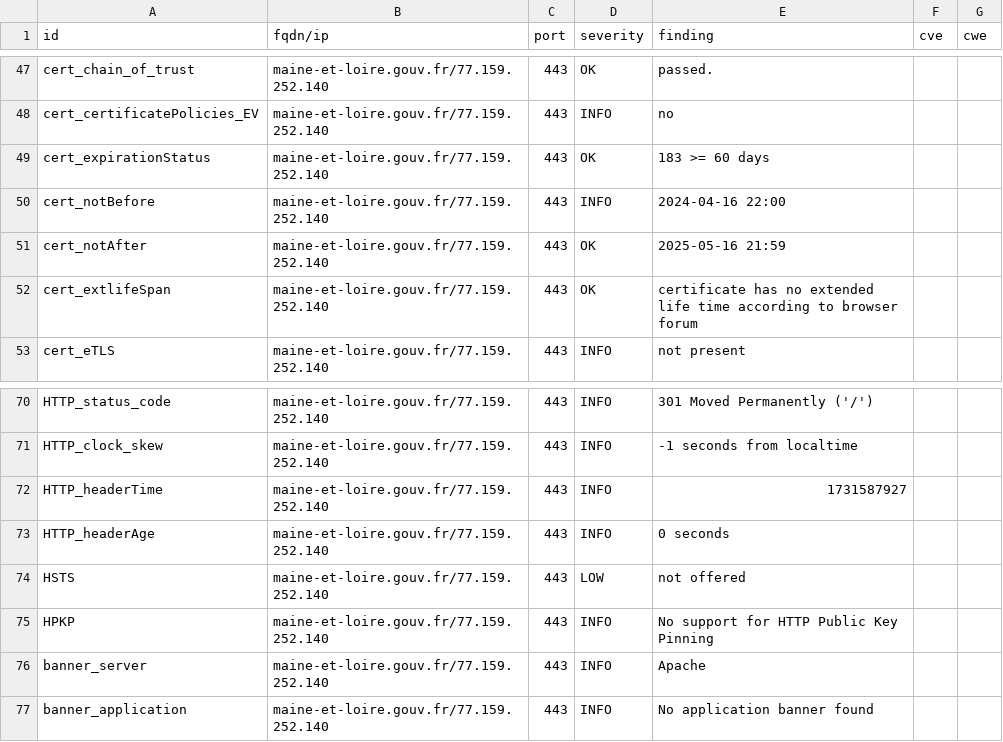
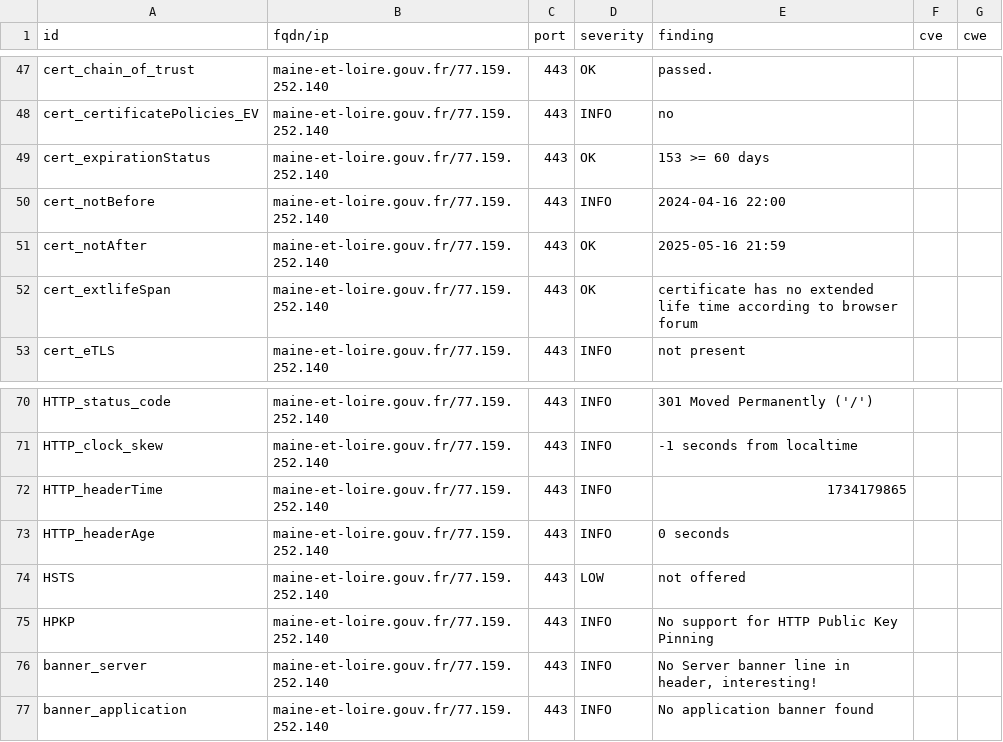
Before and after one commit to GKO-org/dashlordPrd7, a CSV file: results/aHR0cHM6Ly9tYWluZS1ldC1sb2lyZS5nb3V2LmZy/testssl.csv, drawn as a sheet; only a part is shown, gaps mark what is left out.

```diff
--- a/results/aHR0cHM6Ly9tYWluZS1ldC1sb2lyZS5nb3V2LmZy/testssl.csv
+++ b/results/aHR0cHM6Ly9tYWluZS1ldC1sb2lyZS5nb3V2LmZy/testssl.csv
@@ -48,3 +48,3 @@
 "cert_certificatePolicies_EV","maine-et-loire.gouv.fr/77.159.252.140","443","INFO","no","",""
-"cert_expirationStatus","maine-et-loire.gouv.fr/77.159.252.140","443","OK","183 >= 60 days","",""
+"cert_expirationStatus","maine-et-loire.gouv.fr/77.159.252.140","443","OK","153 >= 60 days","",""
 "cert_notBefore","maine-et-loire.gouv.fr/77.159.252.140","443","INFO","2024-04-16 22:00","",""
@@ -71,3 +71,3 @@
 "HTTP_clock_skew","maine-et-loire.gouv.fr/77.159.252.140","443","INFO","-1 seconds from localtime","",""
-"HTTP_headerTime","maine-et-loire.gouv.fr/77.159.252.140","443","INFO","1731587927","",""
+"HTTP_headerTime","maine-et-loire.gouv.fr/77.159.252.140","443","INFO","1734179865","",""
 "HTTP_headerAge","maine-et-loire.gouv.fr/77.159.252.140","443","INFO","0 seconds","",""
@@ -75,3 +75,3 @@
 "HPKP","maine-et-loire.gouv.fr/77.159.252.140","443","INFO","No support for HTTP Public Key Pinning","",""
-"banner_server","maine-et-loire.gouv.fr/77.159.252.140","443","INFO","Apache","",""
+"banner_server","maine-et-loire.gouv.fr/77.159.252.140","443","INFO","No Server banner line in header, interesting!","",""
 "banner_application","maine-et-loire.gouv.fr/77.159.252.140","443","INFO","No application banner found","",""
```
Also changed, not shown: 9 other files.
